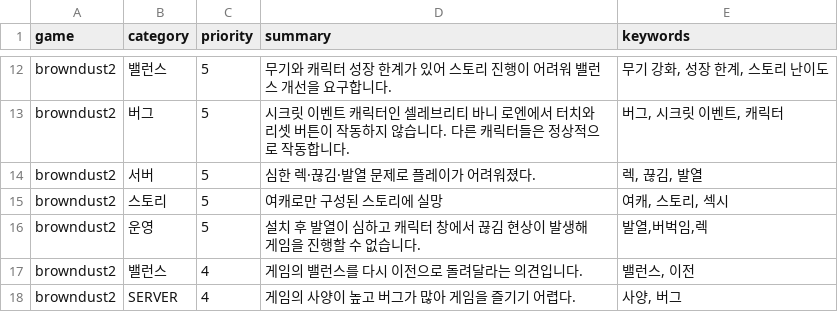
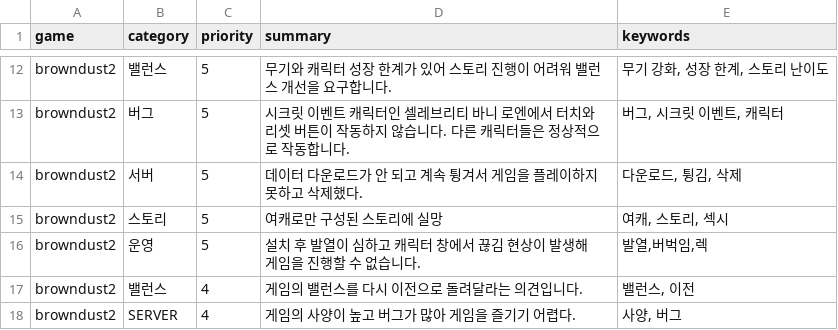
Before and after one commit to roid-eng/game-voc-analyzer, a CSV file: data/top_issues.csv, drawn as a sheet; only a part is shown, gaps mark what is left out.

```diff
--- a/data/top_issues.csv
+++ b/data/top_issues.csv
@@ -13,3 +13,3 @@ browndust2,밸런스,5,무기와 캐릭터 성장 한계가 있어 스토리 진
 browndust2,버그,5,시크릿 이벤트 캐릭터인 셀레브리티 바니 로엔에서 터치와 리셋 버튼이 작동하지 않습니다. 다른 캐릭터들은 정상적으로 작동합니다.,"버그, 시크릿 이벤트, 캐릭터"
-browndust2,서버,5,심한 렉·끊김·발열 문제로 플레이가 어려워졌다.,"렉, 끊김, 발열"
+browndust2,서버,5,데이터 다운로드가 안 되고 계속 튕겨서 게임을 플레이하지 못하고 삭제했다.,"다운로드, 튕김, 삭제"
 browndust2,스토리,5,여캐로만 구성된 스토리에 실망,"여캐, 스토리, 섹시"
```
Also changed, not shown: data/reviews.csv, 3 other files.
